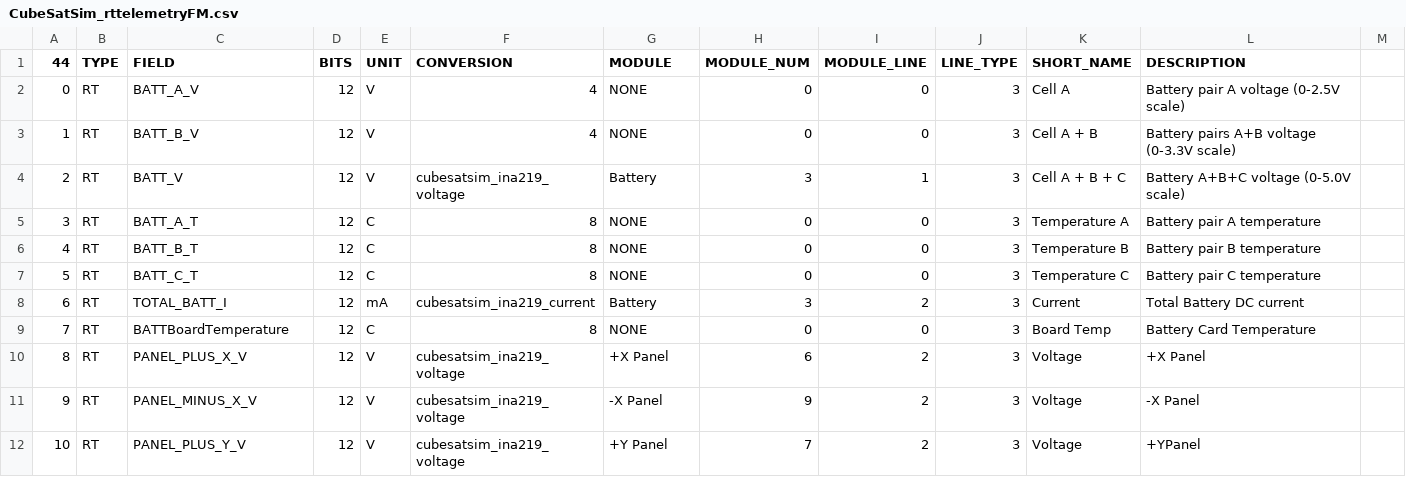
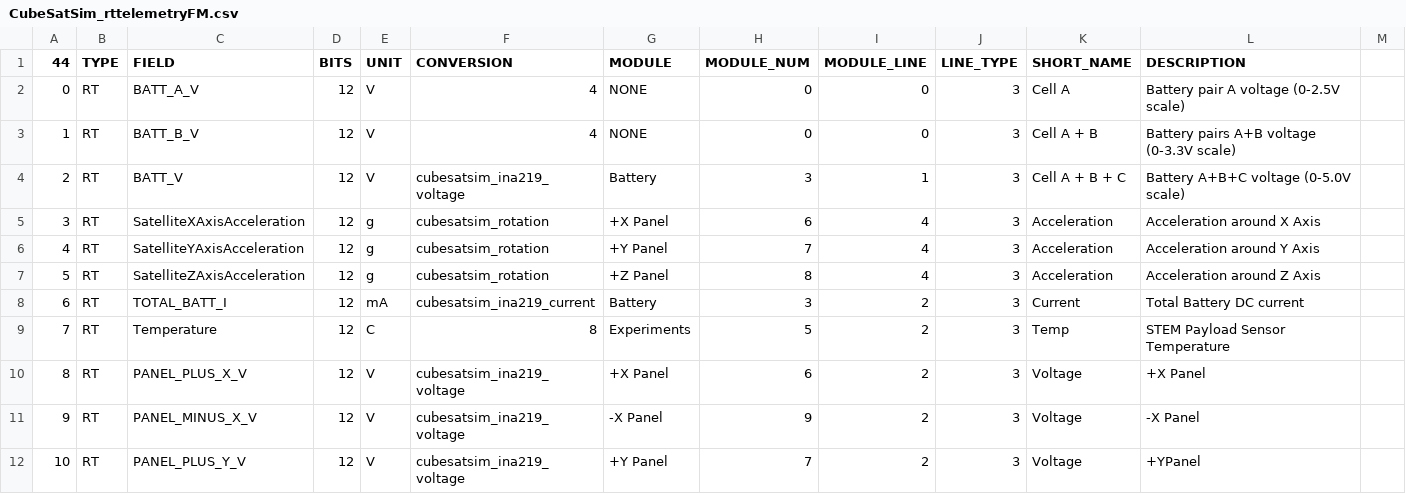
Before and after one commit to alanbjohnston/CubeSatSim, a CSV file: spacecraft/FoxTelem_1.09m/CubeSatSim_rttelemetryFM.csv, drawn as a sheet; only a part is shown; the diff covers the shown part only.

Commit message:
Added Temp, Pressure, Altitude from STEM Payload Board

```diff
--- a/spacecraft/FoxTelem_1.09m/CubeSatSim_rttelemetryFM.csv
+++ b/spacecraft/FoxTelem_1.09m/CubeSatSim_rttelemetryFM.csv
@@ -4,7 +4,7 @@
 2,RT,BATT_V,12,V,cubesatsim_ina219_voltage,Battery,3,1,3,Cell A + B + C,Battery A+B+C voltage (0-5.0V scale)
-3,RT,BATT_A_T,12,C,8,NONE,0,0,3,Temperature A,Battery pair A temperature
-4,RT,BATT_B_T,12,C,8,NONE,0,0,3,Temperature B,Battery pair B temperature
-5,RT,BATT_C_T,12,C,8,NONE,0,0,3,Temperature C,Battery pair C temperature
+3,RT,SatelliteXAxisAcceleration,12,g,cubesatsim_rotation,+X Panel,6,4,3,Acceleration,Acceleration around X Axis
+4,RT,SatelliteYAxisAcceleration,12,g,cubesatsim_rotation,+Y Panel,7,4,3,Acceleration,Acceleration around Y Axis
+5,RT,SatelliteZAxisAcceleration,12,g,cubesatsim_rotation,+Z Panel,8,4,3,Acceleration,Acceleration around Z Axis
 6,RT,TOTAL_BATT_I,12,mA,cubesatsim_ina219_current,Battery,3,2,3,Current,Total Battery DC current
-7,RT,BATTBoardTemperature,12,C,8,NONE,0,0,3,Board Temp,Battery Card Temperature
+7,RT,Temperature,12,C,8,Experiments,5,2,3,Temp,STEM Payload Sensor Temperature
 8,RT,PANEL_PLUS_X_V,12,V,cubesatsim_ina219_voltage,+X Panel,6,2,3,Voltage,+X Panel
```
Also changed, not shown: 18 edited cells elsewhere in this file.
